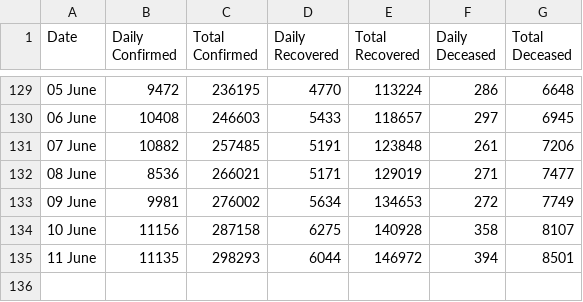
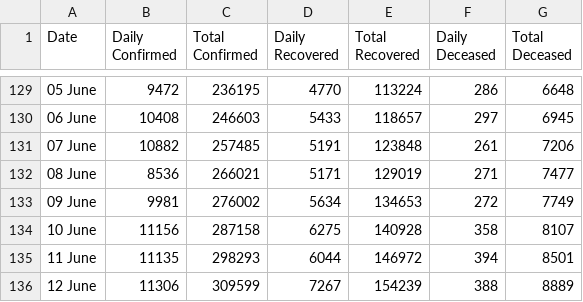
Before and after one commit to imdevskp/covid-19-india-data, a CSV file: nation_level_daily.csv, drawn as a sheet; only a part is shown, gaps mark what is left out; the diff names each change by its address in the sheet, - before the commit and + after, or states it on an @@ line.

```diff
--- a/nation_level_daily.csv
+++ b/nation_level_daily.csv
+row 136: 12 June | 11306 | 309599 | 7267 | 154239 | 388 | 8889
```
Also changed, not shown: complete.csv, state_level_latest.csv, 3 other files.
